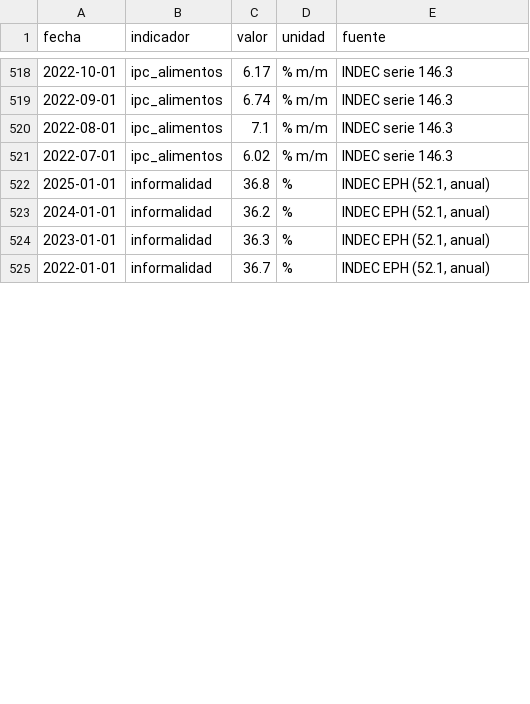
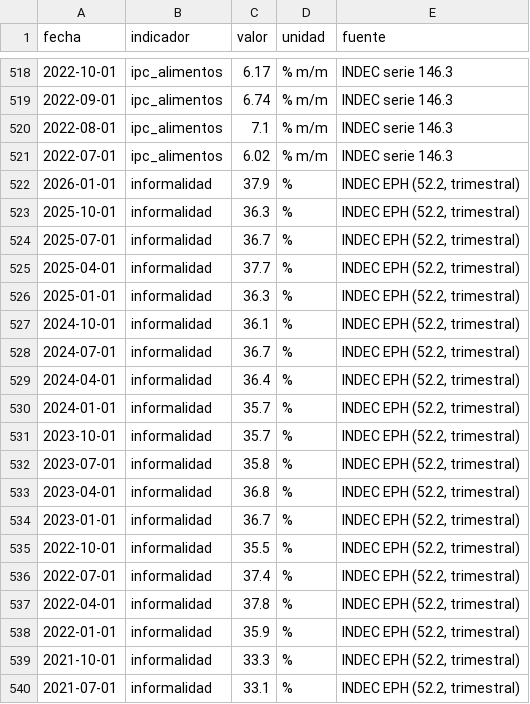
Before and after one commit to Juanpintoselso33/cigob-informe-coyuntura, a CSV file: projects/informe_coyuntura/output/series/vida_cotidiana.csv, drawn as a sheet; only a part is shown, gaps mark what is left out; the diff covers the shown part only.

Commit message:
feat(vida): barrido 2de13 informalidad — UPGRADE a la serie TRIMESTRAL EPH (52.2_ASDJ viva hasta 1T-2026; la anual 52.1 planchaba el dato: 36,8 anual 2025 -> 37,9 en 1T-2026); baseline exacto 4T-2023 = 35,7 via rebase estandar (la excepcion anual muere); ITVC 92,0 -> 91,4 mas honesto; serie del modal 2 puntos -> 40 trimestres

```diff
--- a/projects/informe_coyuntura/output/series/vida_cotidiana.csv
+++ b/projects/informe_coyuntura/output/series/vida_cotidiana.csv
@@ -521,5 +521,20 @@ fecha,indicador,valor,unidad,fuente
 2022-07-01,ipc_alimentos,6.02,% m/m,INDEC serie 146.3
-2025-01-01,informalidad,36.8,%,"INDEC EPH (52.1, anual)"
-2024-01-01,informalidad,36.2,%,"INDEC EPH (52.1, anual)"
-2023-01-01,informalidad,36.3,%,"INDEC EPH (52.1, anual)"
-2022-01-01,informalidad,36.7,%,"INDEC EPH (52.1, anual)"
+2026-01-01,informalidad,37.9,%,"INDEC EPH (52.2, trimestral)"
+2025-10-01,informalidad,36.3,%,"INDEC EPH (52.2, trimestral)"
+2025-07-01,informalidad,36.7,%,"INDEC EPH (52.2, trimestral)"
+2025-04-01,informalidad,37.7,%,"INDEC EPH (52.2, trimestral)"
+2025-01-01,informalidad,36.3,%,"INDEC EPH (52.2, trimestral)"
+2024-10-01,informalidad,36.1,%,"INDEC EPH (52.2, trimestral)"
+2024-07-01,informalidad,36.7,%,"INDEC EPH (52.2, trimestral)"
+2024-04-01,informalidad,36.4,%,"INDEC EPH (52.2, trimestral)"
+2024-01-01,informalidad,35.7,%,"INDEC EPH (52.2, trimestral)"
+2023-10-01,informalidad,35.7,%,"INDEC EPH (52.2, trimestral)"
+2023-07-01,informalidad,35.8,%,"INDEC EPH (52.2, trimestral)"
+2023-04-01,informalidad,36.8,%,"INDEC EPH (52.2, trimestral)"
+2023-01-01,informalidad,36.7,%,"INDEC EPH (52.2, trimestral)"
+2022-10-01,informalidad,35.5,%,"INDEC EPH (52.2, trimestral)"
+2022-07-01,informalidad,37.4,%,"INDEC EPH (52.2, trimestral)"
+2022-04-01,informalidad,37.8,%,"INDEC EPH (52.2, trimestral)"
+2022-01-01,informalidad,35.9,%,"INDEC EPH (52.2, trimestral)"
+2021-10-01,informalidad,33.3,%,"INDEC EPH (52.2, trimestral)"
+2021-07-01,informalidad,33.1,%,"INDEC EPH (52.2, trimestral)"
```
Also changed, not shown: 9 added rows, 6 removed rows and 40 edited cells elsewhere in this file, 9 other files.
